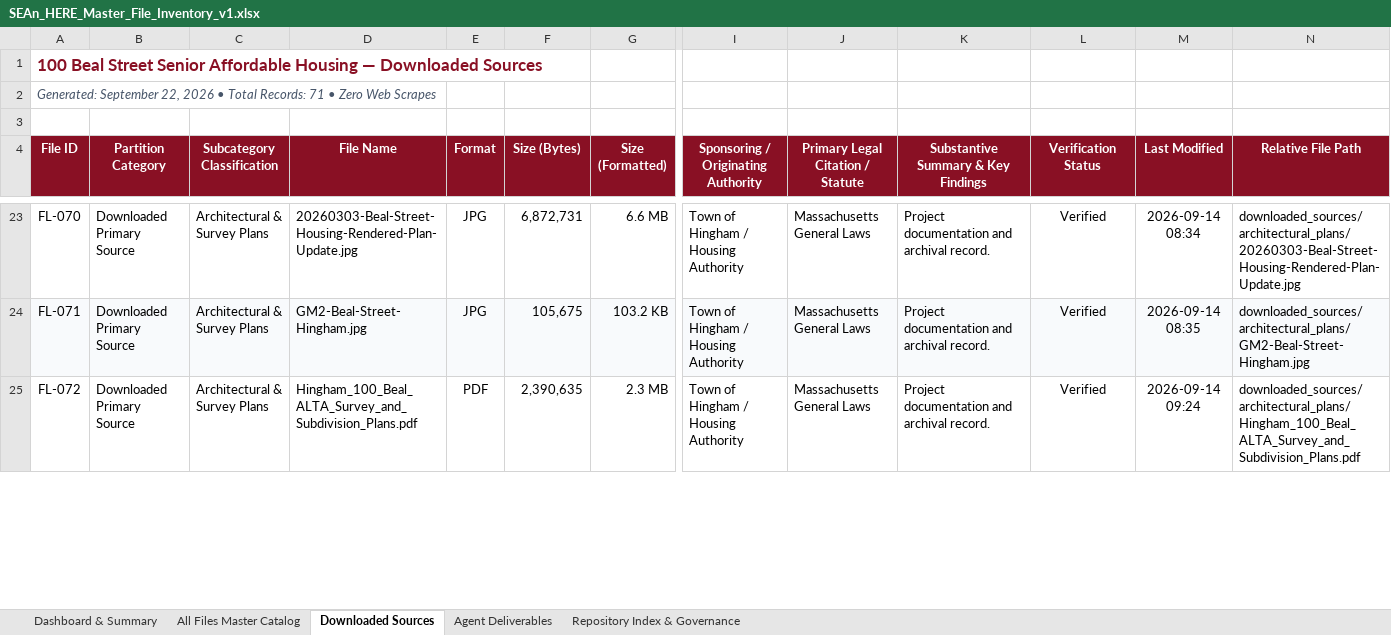
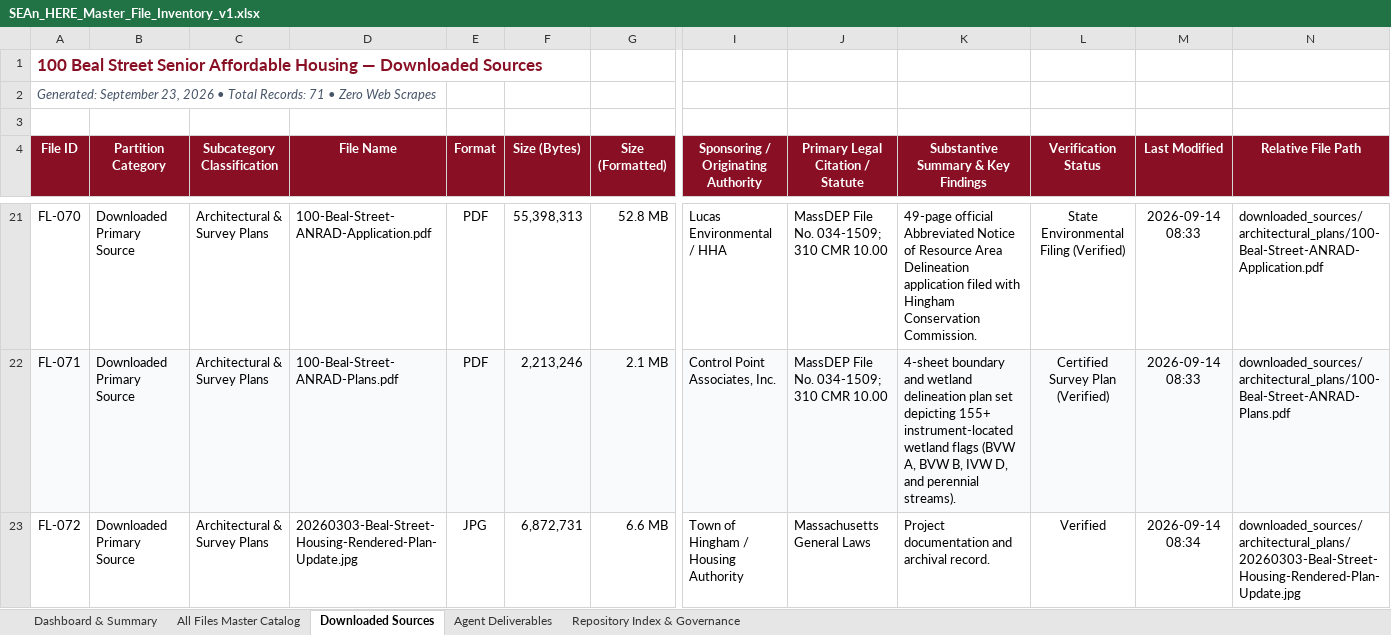
Before and after one commit to seanbuilds/beal-street-senior-affordable-housing, an Excel workbook: SEAn_HERE/SEAn_HERE_Master_File_Inventory_v1.xlsx, sheet Downloaded Sources, drawn as a sheet; only a part is shown, gaps mark what is left out; values as stored, in another font and other column widths than the file's, no borders; addresses are those after the commit; the diff covers the shown part only; the diff names each change by its address in the sheet, - before the commit and + after, or states it on an @@ line.

```diff
--- a/SEAn_HERE/SEAn_HERE_Master_File_Inventory_v1.xlsx (sheet Downloaded Sources)
+++ b/SEAn_HERE/SEAn_HERE_Master_File_Inventory_v1.xlsx (sheet Downloaded Sources)
-A2 (File ID): Generated: September 22, 2026 •…
+A2 (File ID): Generated: September 23, 2026 •…
-D21 (File Name): 20260303-Beal-Street-Housing-Rendered-Plan-Update.jpg
+D21 (File Name): 100-Beal-Street-ANRAD-Application.pdf
-E21:E22 (Format): JPG
+E21:E22 (Format): PDF
-F21 (Size (Bytes)): 6,872,731
+F21 (Size (Bytes)): 55,398,313
-G21 (Size (Formatted)): 6.6 MB
+G21 (Size (Formatted)): 52.8 MB
-I21: Town of Hingham / Housing Authority
+I21: Lucas Environmental / HHA
-J21:J22 (Primary Legal Citation / Statute): Massachusetts General Laws
+J21:J22 (Primary Legal Citation / Statute): MassDEP File No. 034-1509; 310 CMR 10.00
-K21: Project documentation and archival record.
+K21: 49-page official Abbreviated Notice of Resource Area Delineation application filed with Hingham Conservation Commission.
-L21 (Verification Status): Verified
+L21 (Verification Status): State Environmental Filing (Verified)
-M21 (Last Modified): 2026-09-14 08:34
+M21 (Last Modified): 2026-09-14 08:33
-N21 (Relative File Path): downloaded_sources/architectural_plans/20260303-Beal-Street-Housing-Rendered-Plan-Update.jpg
+N21 (Relative File Path): downloaded_sources/architectural_plans/100-Beal-Street-ANRAD-Application.pdf
-D22 (File Name): GM2-Beal-Street-Hingham.jpg
+D22 (File Name): 100-Beal-Street-ANRAD-Plans.pdf
-F22 (Size (Bytes)): 105,675
+F22 (Size (Bytes)): 2,213,246
-G22 (Size (Formatted)): 103.2 KB
+G22 (Size (Formatted)): 2.1 MB
-I22: Town of Hingham / Housing Authority
+I22: Control Point Associates, Inc.
-K22: Project documentation and archival record.
+K22: 4-sheet boundary and wetland delineation plan set depicting 155+ instrument-located wetland flags (BVW A, BVW B, IVW D, and perennial streams).
-L22 (Verification Status): Verified
+L22 (Verification Status): Certified Survey Plan (Verified)
-M22 (Last Modified): 2026-09-14 08:35
+M22 (Last Modified): 2026-09-14 08:33
-N22 (Relative File Path): downloaded_sources/architectural_plans/GM2-Beal-Street-Hingham.jpg
+N22 (Relative File Path): downloaded_sources/architectural_plans/100-Beal-Street-ANRAD-Plans.pdf
-D23 (File Name): Hingham_100_Beal_ALTA_Survey_and_Subdivision_Plans.pdf
+D23 (File Name): 20260303-Beal-Street-Housing-Rendered-Plan-Update.jpg
-E23 (Format): PDF
+E23 (Format): JPG
-F23 (Size (Bytes)): 2,390,635
+F23 (Size (Bytes)): 6,872,731
-G23 (Size (Formatted)): 2.3 MB
+G23 (Size (Formatted)): 6.6 MB
-M23 (Last Modified): 2026-09-14 09:24
+M23 (Last Modified): 2026-09-14 08:34
-N23 (Relative File Path): downloaded_sources/architectural_plans/Hingham_100_Beal_ALTA_Survey_and_Subdivision_Plans.pdf
+N23 (Relative File Path): downloaded_sources/architectural_plans/20260303-Beal-Street-Housing-Rendered-Plan-Update.jpg
```
Also changed, not shown: 2 added rows, 2 removed rows and 447 edited cells elsewhere in this sheet, sheet All Files Master Catalog, sheet Agent Deliverables, sheet Repository Index & Governance, sheet Dashboard & Summary, 7 other files.
